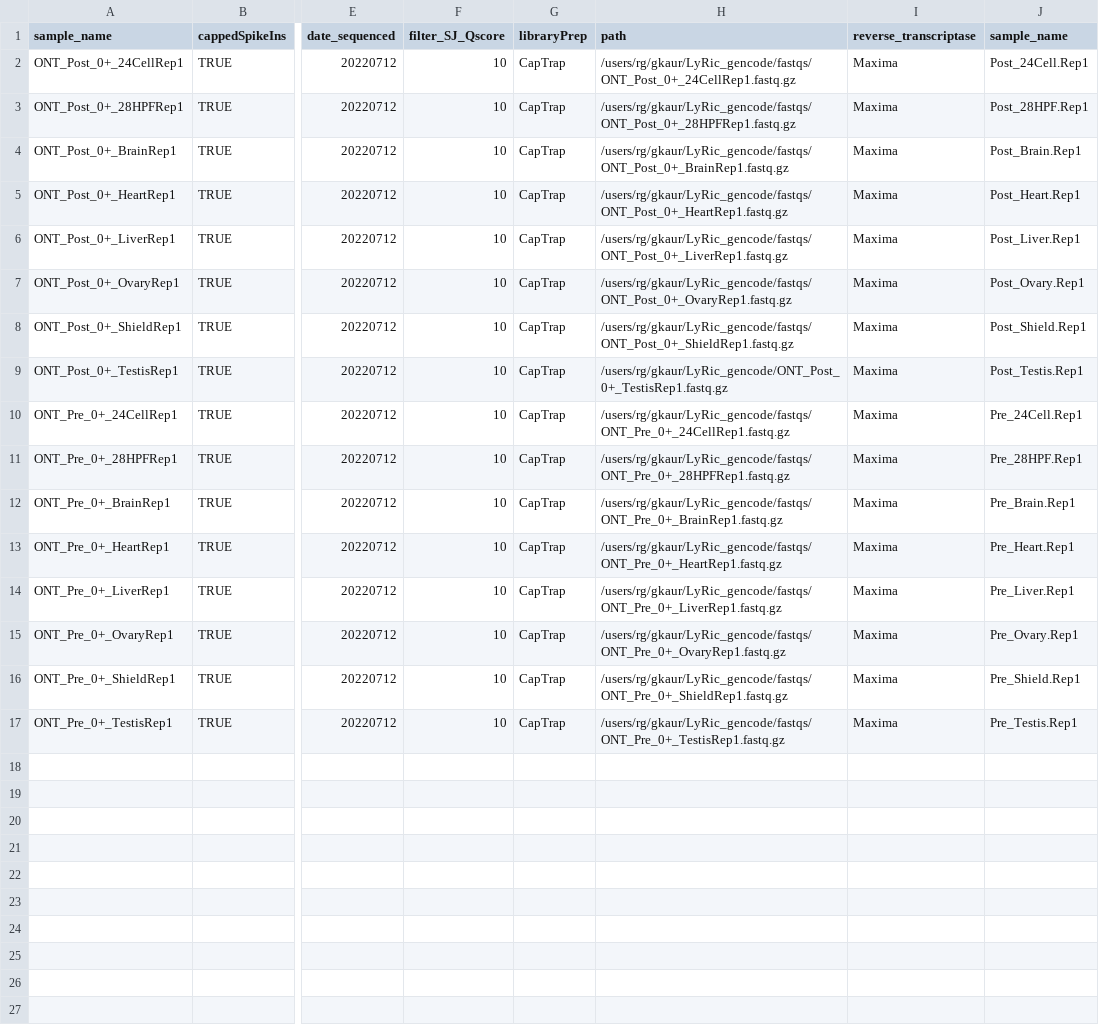
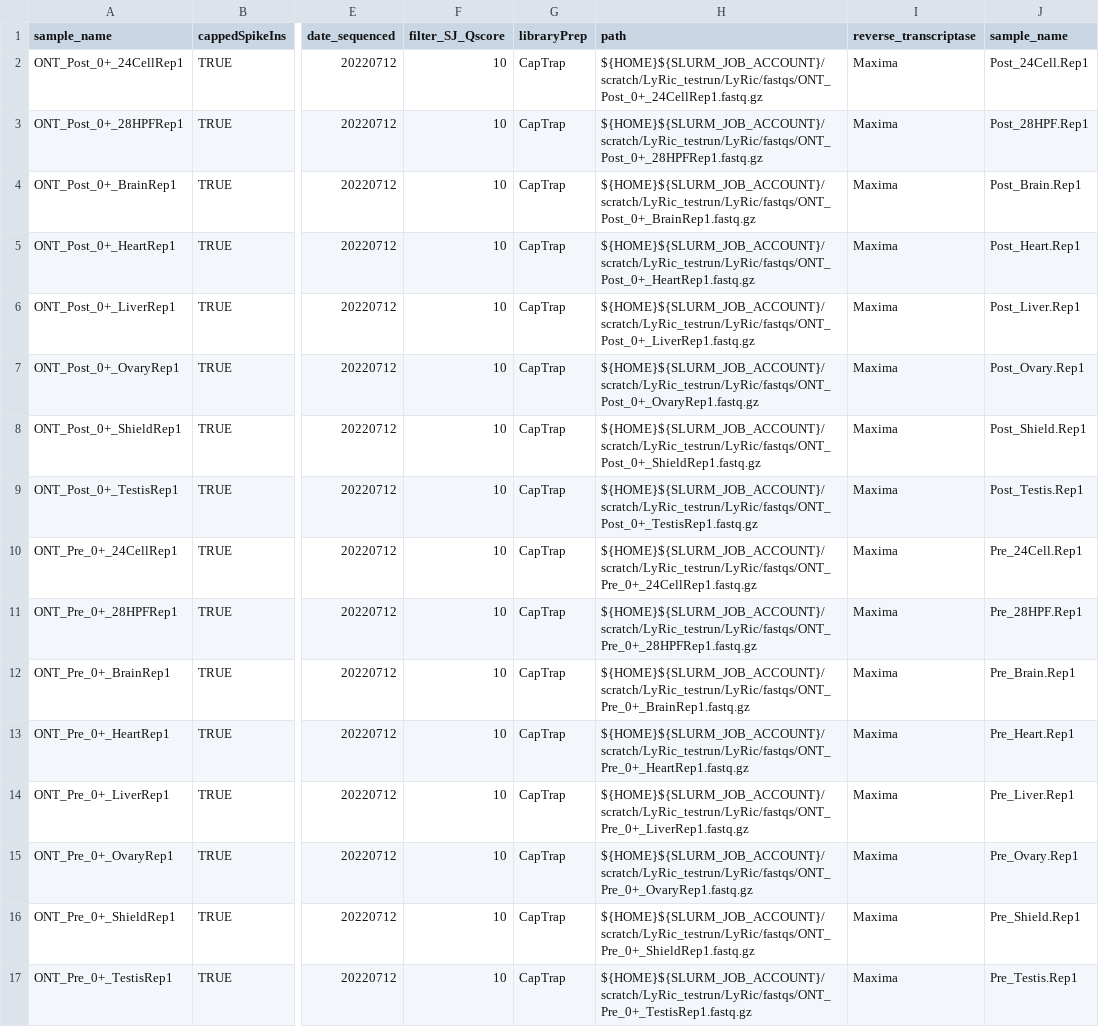
Before and after one commit to cobRNA/LyRic, a TSV file: sample_annotations.tsv, drawn as a sheet; only a part is shown, gaps mark what is left out; the diff names each change by its address in the sheet, - before the commit and + after, or states it on an @@ line.

Commit message:
changed paths

```diff
--- a/sample_annotations.tsv
+++ b/sample_annotations.tsv
-H2 (path): /users/rg/gkaur/LyRic_gencode/fastqs/ONT_Post_0+_24CellRep1.fastq.gz
+H2 (path): ${HOME}${SLURM_JOB_ACCOUNT}/scratch/LyRic_testrun/LyRic/fastqs/ONT_Post_0+_24CellRep1.fastq.gz
-H3 (path): /users/rg/gkaur/LyRic_gencode/fastqs/ONT_Post_0+_28HPFRep1.fastq.gz
+H3 (path): ${HOME}${SLURM_JOB_ACCOUNT}/scratch/LyRic_testrun/LyRic/fastqs/ONT_Post_0+_28HPFRep1.fastq.gz
-H4 (path): /users/rg/gkaur/LyRic_gencode/fastqs/ONT_Post_0+_BrainRep1.fastq.gz
+H4 (path): ${HOME}${SLURM_JOB_ACCOUNT}/scratch/LyRic_testrun/LyRic/fastqs/ONT_Post_0+_BrainRep1.fastq.gz
-H5 (path): /users/rg/gkaur/LyRic_gencode/fastqs/ONT_Post_0+_HeartRep1.fastq.gz
+H5 (path): ${HOME}${SLURM_JOB_ACCOUNT}/scratch/LyRic_testrun/LyRic/fastqs/ONT_Post_0+_HeartRep1.fastq.gz
-H6 (path): /users/rg/gkaur/LyRic_gencode/fastqs/ONT_Post_0+_LiverRep1.fastq.gz
+H6 (path): ${HOME}${SLURM_JOB_ACCOUNT}/scratch/LyRic_testrun/LyRic/fastqs/ONT_Post_0+_LiverRep1.fastq.gz
-H7 (path): /users/rg/gkaur/LyRic_gencode/fastqs/ONT_Post_0+_OvaryRep1.fastq.gz
+H7 (path): ${HOME}${SLURM_JOB_ACCOUNT}/scratch/LyRic_testrun/LyRic/fastqs/ONT_Post_0+_OvaryRep1.fastq.gz
-H8 (path): /users/rg/gkaur/LyRic_gencode/fastqs/ONT_Post_0+_ShieldRep1.fastq.gz
+H8 (path): ${HOME}${SLURM_JOB_ACCOUNT}/scratch/LyRic_testrun/LyRic/fastqs/ONT_Post_0+_ShieldRep1.fastq.gz
-H9 (path): /users/rg/gkaur/LyRic_gencode/ONT_Post_0+_TestisRep1.fastq.gz
+H9 (path): ${HOME}${SLURM_JOB_ACCOUNT}/scratch/LyRic_testrun/LyRic/fastqs/ONT_Post_0+_TestisRep1.fastq.gz
-H10 (path): /users/rg/gkaur/LyRic_gencode/fastqs/ONT_Pre_0+_24CellRep1.fastq.gz
+H10 (path): ${HOME}${SLURM_JOB_ACCOUNT}/scratch/LyRic_testrun/LyRic/fastqs/ONT_Pre_0+_24CellRep1.fastq.gz
-H11 (path): /users/rg/gkaur/LyRic_gencode/fastqs/ONT_Pre_0+_28HPFRep1.fastq.gz
+H11 (path): ${HOME}${SLURM_JOB_ACCOUNT}/scratch/LyRic_testrun/LyRic/fastqs/ONT_Pre_0+_28HPFRep1.fastq.gz
-H12 (path): /users/rg/gkaur/LyRic_gencode/fastqs/ONT_Pre_0+_BrainRep1.fastq.gz
+H12 (path): ${HOME}${SLURM_JOB_ACCOUNT}/scratch/LyRic_testrun/LyRic/fastqs/ONT_Pre_0+_BrainRep1.fastq.gz
-H13 (path): /users/rg/gkaur/LyRic_gencode/fastqs/ONT_Pre_0+_HeartRep1.fastq.gz
+H13 (path): ${HOME}${SLURM_JOB_ACCOUNT}/scratch/LyRic_testrun/LyRic/fastqs/ONT_Pre_0+_HeartRep1.fastq.gz
-H14 (path): /users/rg/gkaur/LyRic_gencode/fastqs/ONT_Pre_0+_LiverRep1.fastq.gz
+H14 (path): ${HOME}${SLURM_JOB_ACCOUNT}/scratch/LyRic_testrun/LyRic/fastqs/ONT_Pre_0+_LiverRep1.fastq.gz
-H15 (path): /users/rg/gkaur/LyRic_gencode/fastqs/ONT_Pre_0+_OvaryRep1.fastq.gz
+H15 (path): ${HOME}${SLURM_JOB_ACCOUNT}/scratch/LyRic_testrun/LyRic/fastqs/ONT_Pre_0+_OvaryRep1.fastq.gz
-H16 (path): /users/rg/gkaur/LyRic_gencode/fastqs/ONT_Pre_0+_ShieldRep1.fastq.gz
+H16 (path): ${HOME}${SLURM_JOB_ACCOUNT}/scratch/LyRic_testrun/LyRic/fastqs/ONT_Pre_0+_ShieldRep1.fastq.gz
-H17 (path): /users/rg/gkaur/LyRic_gencode/fastqs/ONT_Pre_0+_TestisRep1.fastq.gz
+H17 (path): ${HOME}${SLURM_JOB_ACCOUNT}/scratch/LyRic_testrun/LyRic/fastqs/ONT_Pre_0+_TestisRep1.fastq.gz
```
